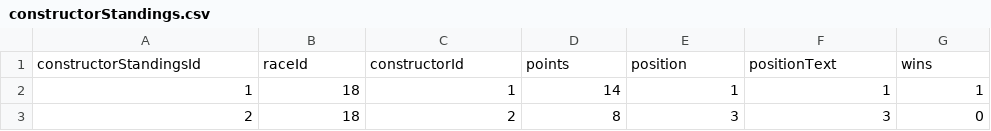
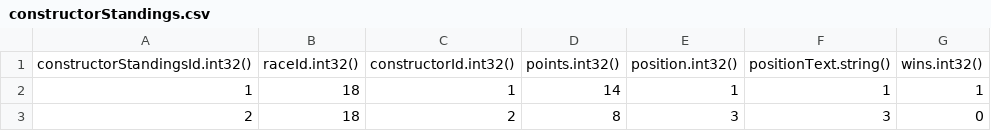
Before and after one commit to just331/f1-data-visualization, a CSV file: dataset/constructorStandings.csv, drawn as a sheet; only a part is shown; removed rows and columns are numbered as before the commit, all else as after; the diff names each change by its address in the sheet, - before the commit and + after, or states it on an @@ line.

```diff
--- a/dataset/constructorStandings.csv
+++ b/dataset/constructorStandings.csv
-row 1: constructorStandingsId | raceId | constructorId | points | position | positionText | wins
+row 1: constructorStandingsId.int32() | raceId.int32() | constructorId.int32() | points.int32() | position.int32() | positionText.string() | wins.int32()
```
Also changed, not shown: dataset/circuits.csv, dataset/driverStandings.csv, 12 other files.
